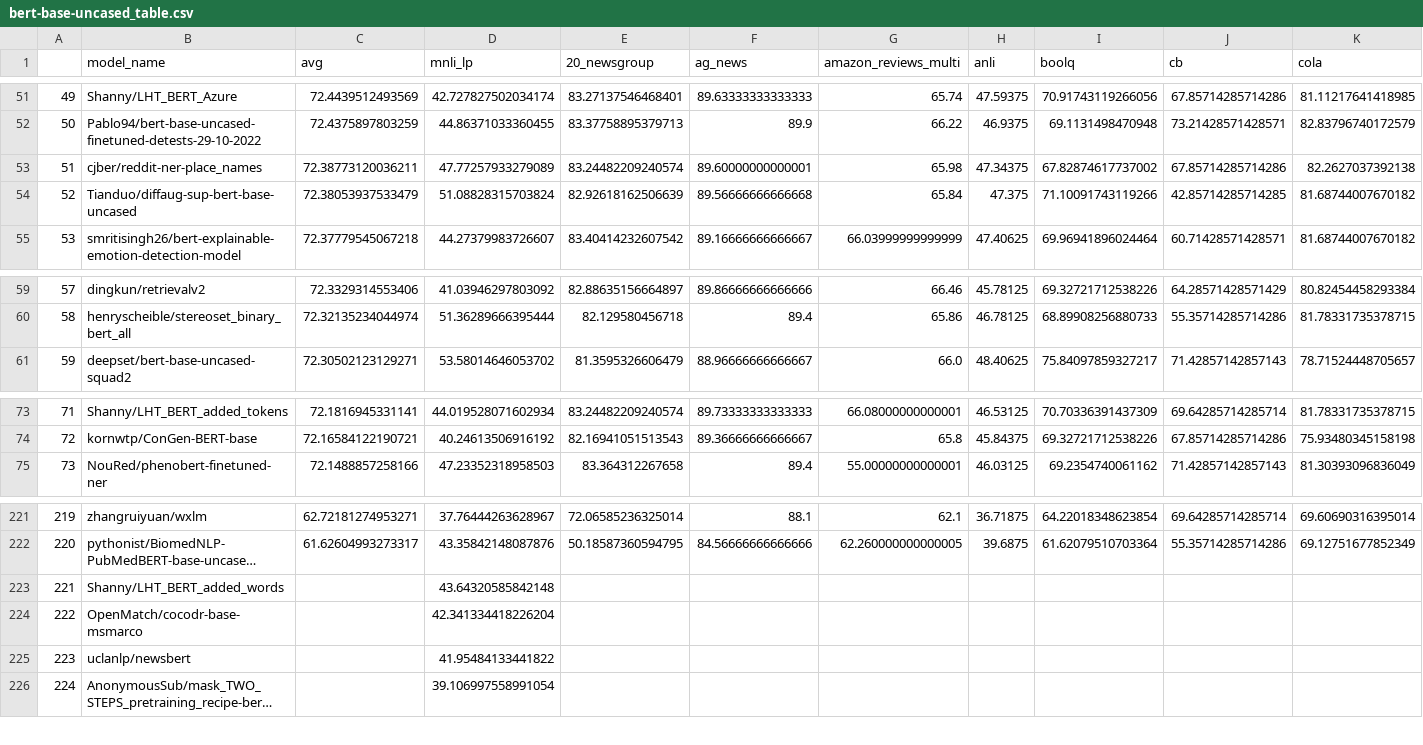
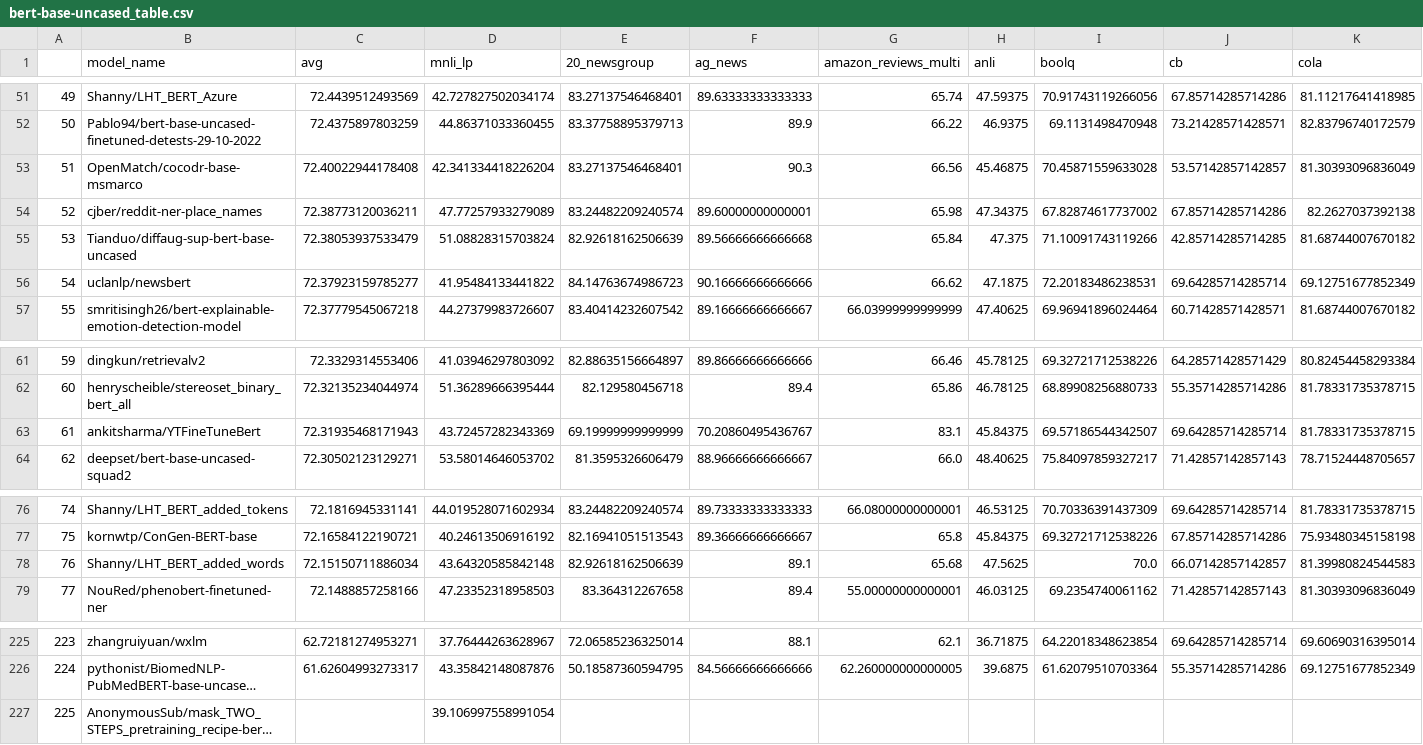
Before and after one commit to IBM/model-recycling, a CSV file: results/bert-base-uncased_table.csv, drawn as a sheet; only a part is shown, gaps mark what is left out; long unchanged cells end in …; removed rows and columns are numbered as before the commit, all else as after; rows hold the shown columns only; the diff names each change by its address in the sheet, - before the commit and + after, or states it on an @@ line.

Commit message:
update models (auto)

```diff
--- a/results/bert-base-uncased_table.csv
+++ b/results/bert-base-uncased_table.csv
+row 53: 51 | OpenMatch/cocodr-base-msmarco | 72.40022944178408 | 42.341334418226204 | 83.27137546468401 | 90.3 | 66.56 | 45.46875 | 70.45871559633028 | 53.57142857142857 | 81.30393096836049
@@ column A renumbered from row 54 down @@
+row 56: 54 | uclanlp/newsbert | 72.37923159785277 | 41.95484133441822 | 84.14763674986723 | 90.16666666666666 | 66.62 | 47.1875 | 72.20183486238531 | 69.64285714285714 | 69.12751677852349
+row 63: 61 | ankitsharma/YTFineTuneBert | 72.31935468171943 | 43.72457282343369 | 69.19999999999999 | 70.20860495436767 | 83.1 | 45.84375 | 69.57186544342507 | 69.64285714285714 | 81.78331735378715
+row 78: 76 | Shanny/LHT_BERT_added_words | 72.15150711886034 | 43.64320585842148 | 82.92618162506639 | 89.1 | 65.68 | 47.5625 | 70.0 | 66.07142857142857 | 81.39980824544583
-row 223: 221 | Shanny/LHT_BERT_added_words |  | 43.64320585842148
-row 224: 222 | OpenMatch/cocodr-base-msmarco |  | 42.341334418226204
-row 225: 223 | uclanlp/newsbert |  | 41.95484133441822
```
Also changed, not shown: results/bert-base-cased_table.csv, results/models_tested.csv, 3 other files.
